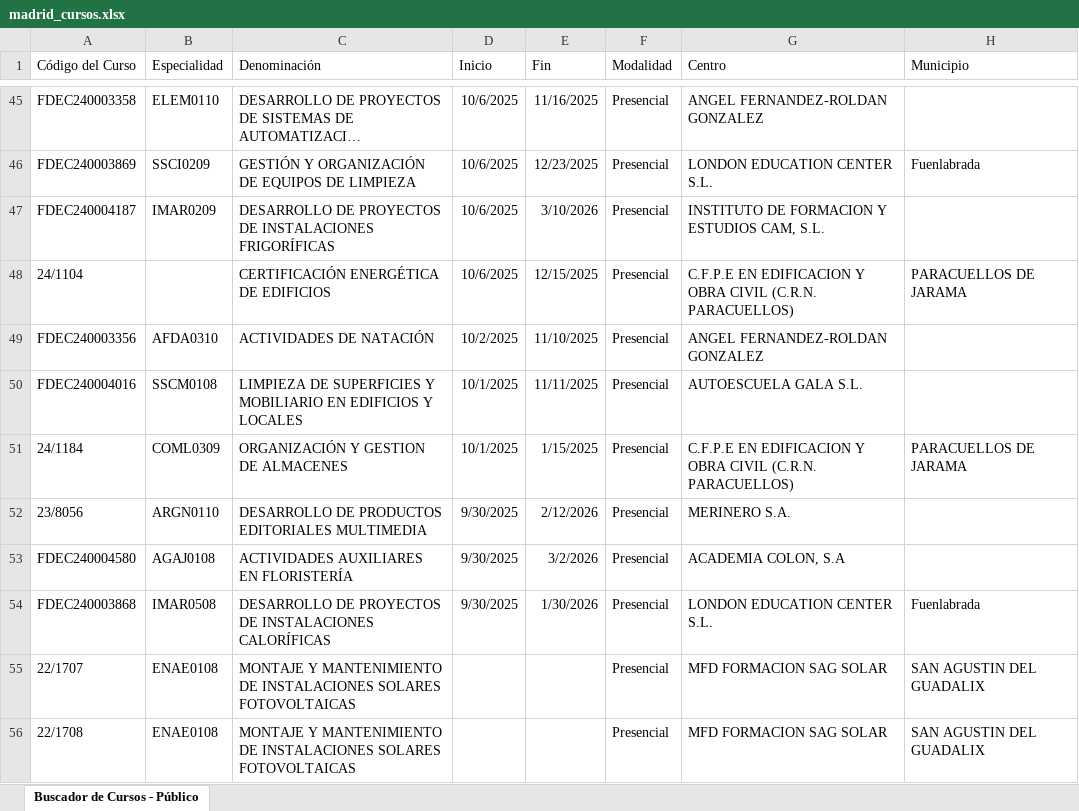
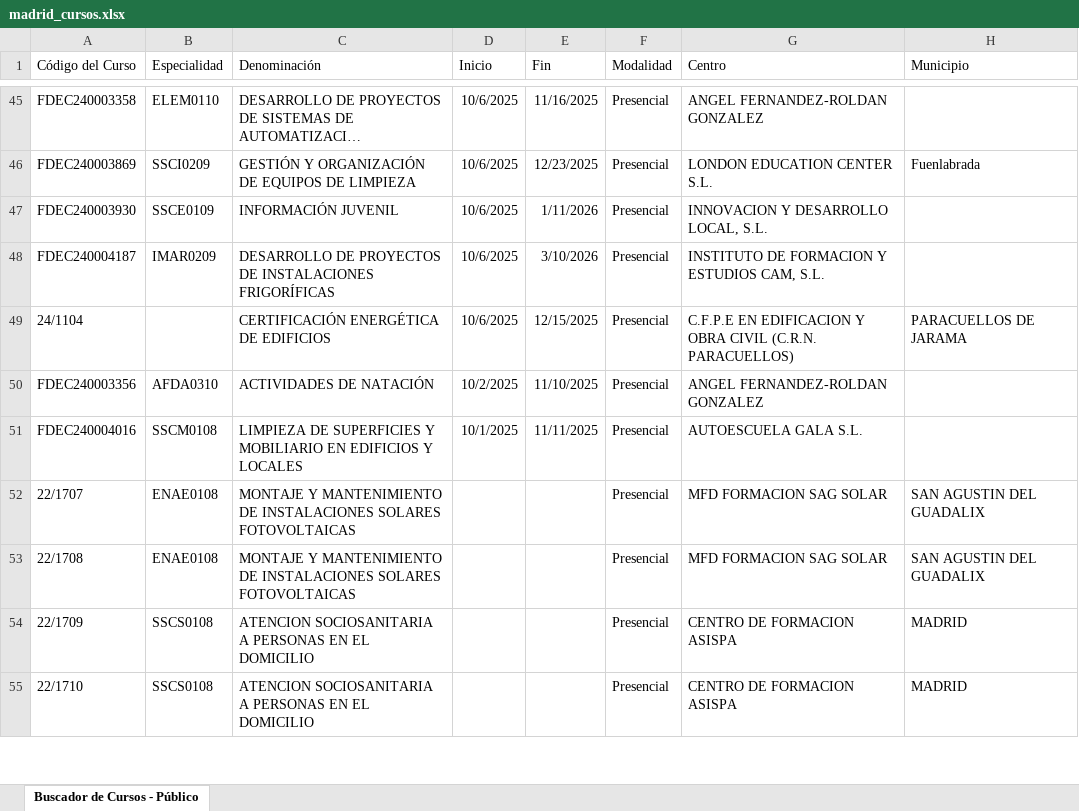
Before and after one commit to adavesik/cursos-de-formacion-SEPE, an Excel workbook: public/madrid_cursos.xlsx, sheet Buscador de Cursos - Público, drawn as a sheet; only a part is shown, gaps mark what is left out; the shorter side is filled out with more unchanged rows; long unchanged cells end in …; values as stored, in another font and other column widths than the file's, no borders; removed rows and columns are numbered as before the commit, all else as after; the diff names each change by its address in the sheet, - before the commit and + after, or states it on an @@ line.

```diff
--- a/public/madrid_cursos.xlsx (sheet Buscador de Cursos - Público)
+++ b/public/madrid_cursos.xlsx (sheet Buscador de Cursos - Público)
+row 47: FDEC240003930 | SSCE0109 | INFORMACIÓN JUVENIL | 10/6/2025 | 1/11/2026 | Presencial | INNOVACION Y DESARROLLO LOCAL, S.L.
-row 51: 24/1184 | COML0309 | ORGANIZACIÓN Y GESTION DE ALMACENES | 10/1/2025 | 1/15/2025 | Presencial | C.F.P.E EN EDIFICACION Y OBRA CIVIL (C.R.N. PARACUELLOS) | PARACUELLOS DE JARAMA
-row 52: 23/8056 | ARGN0110 | DESARROLLO DE PRODUCTOS EDITORIALES MULTIMEDIA | 9/30/2025 | 2/12/2026 | Presencial | MERINERO S.A.
-row 53: FDEC240004580 | AGAJ0108 | ACTIVIDADES AUXILIARES EN FLORISTERÍA | 9/30/2025 | 3/2/2026 | Presencial | ACADEMIA COLON, S.A
-row 54: FDEC240003868 | IMAR0508 | DESARROLLO DE PROYECTOS DE INSTALACIONES CALORÍFICAS | 9/30/2025 | 1/30/2026 | Presencial | LONDON EDUCATION CENTER S.L. | Fuenlabrada
```
